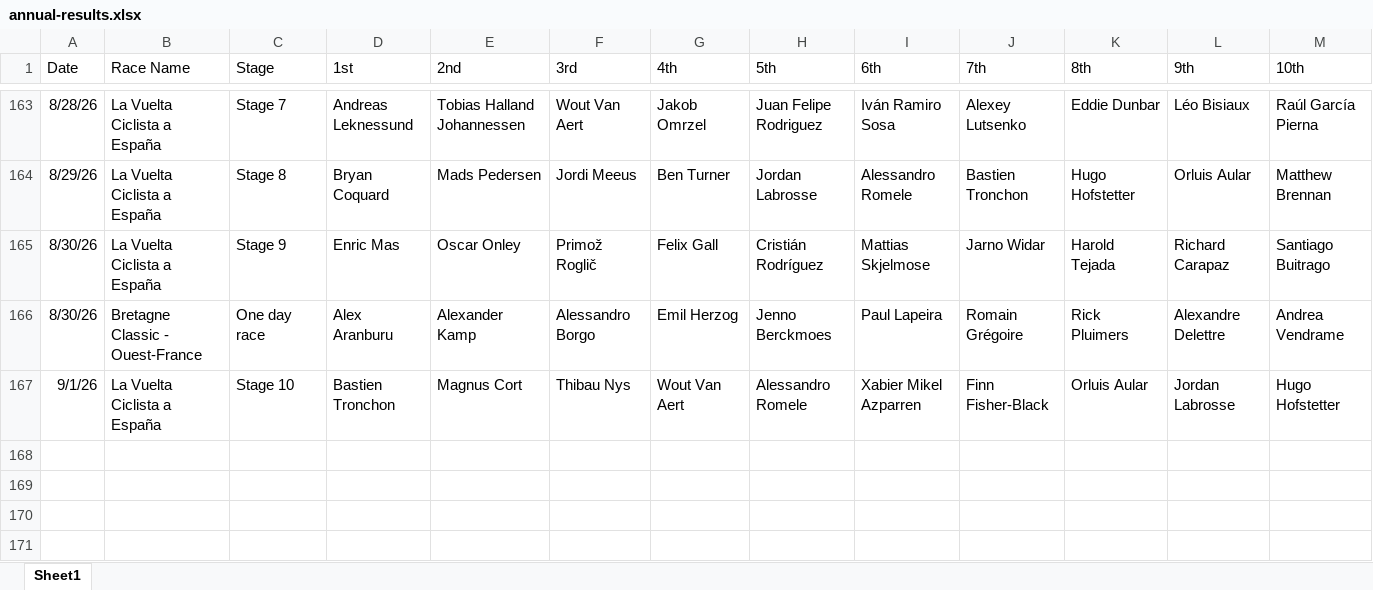
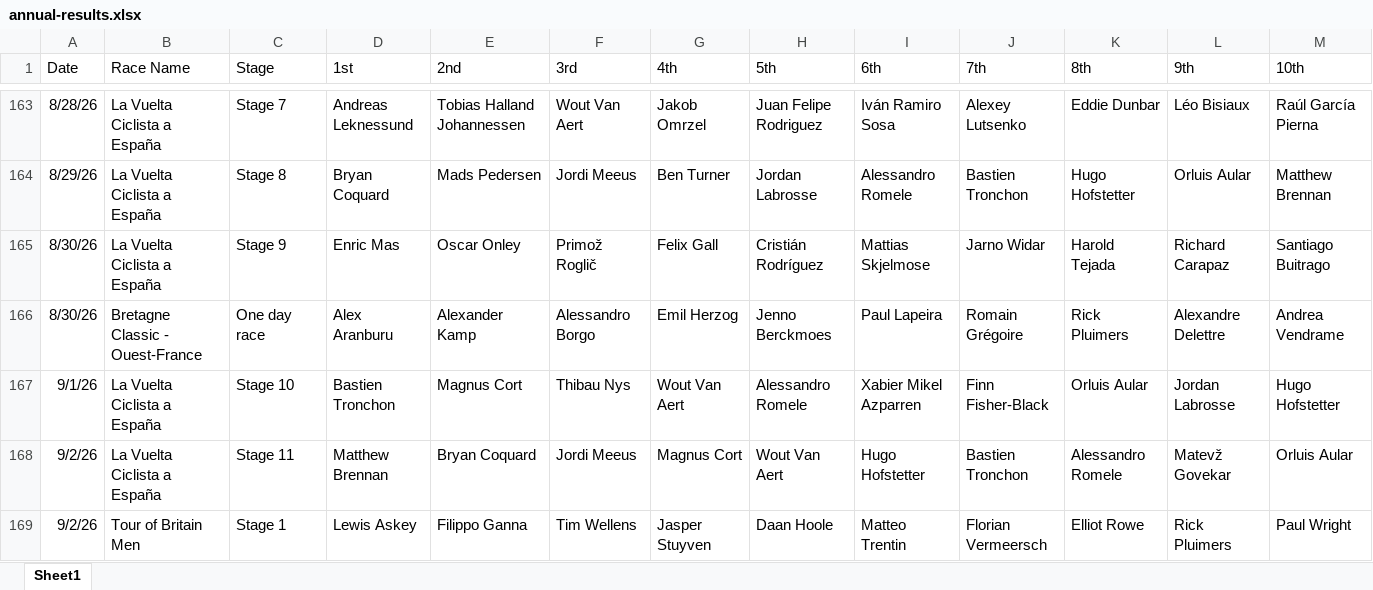
Before and after one commit to danpsh/2026-Fantasy-Cycling, an Excel workbook: annual-results.xlsx, sheet Sheet1, drawn as a sheet; only a part is shown, gaps mark what is left out; values as stored, in another font and other column widths than the file's, no borders; the diff names each change by its address in the sheet, - before the commit and + after, or states it on an @@ line.

```diff
--- a/annual-results.xlsx (sheet Sheet1)
+++ b/annual-results.xlsx (sheet Sheet1)
+row 168: 9/2/26 | La Vuelta Ciclista a España | Stage 11 | Matthew Brennan | Bryan Coquard | Jordi Meeus | Magnus Cort | Wout Van Aert | Hugo Hofstetter | Bastien Tronchon | Alessandro Romele | Matevž Govekar | Orluis Aular
+row 169: 9/2/26 | Tour of Britain Men | Stage 1 | Lewis Askey | Filippo Ganna | Tim Wellens | Jasper Stuyven | Daan Hoole | Matteo Trentin | Florian Vermeersch | Elliot Rowe | Rick Pluimers | Paul Wright
```
Also changed, not shown: vuelta-results.xlsx.
